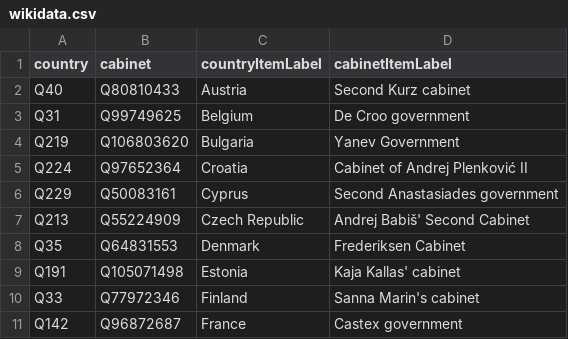
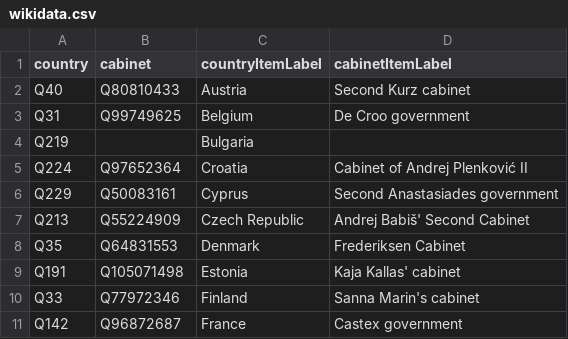
Before and after one commit to every-politician-scrapers/eu-cabinets, a CSV file: data/wikidata.csv, drawn as a sheet; only a part is shown.

```diff
--- a/data/wikidata.csv
+++ b/data/wikidata.csv
@@ -3,3 +3,3 @@ Q40,Q80810433,Austria,Second Kurz cabinet
 Q31,Q99749625,Belgium,De Croo government
-Q219,Q106803620,Bulgaria,Yanev Government
+Q219,,Bulgaria,
 Q224,Q97652364,Croatia,Cabinet of Andrej Plenković II
```
Also changed, not shown: 1 other file.
